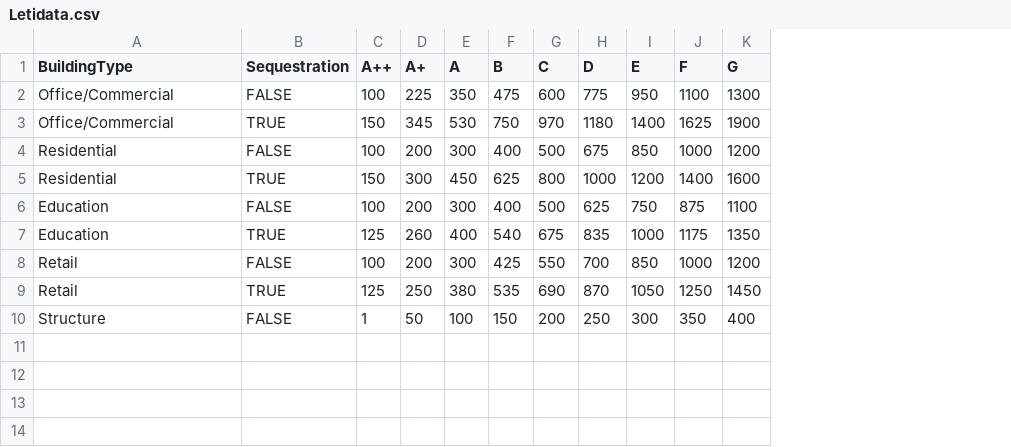
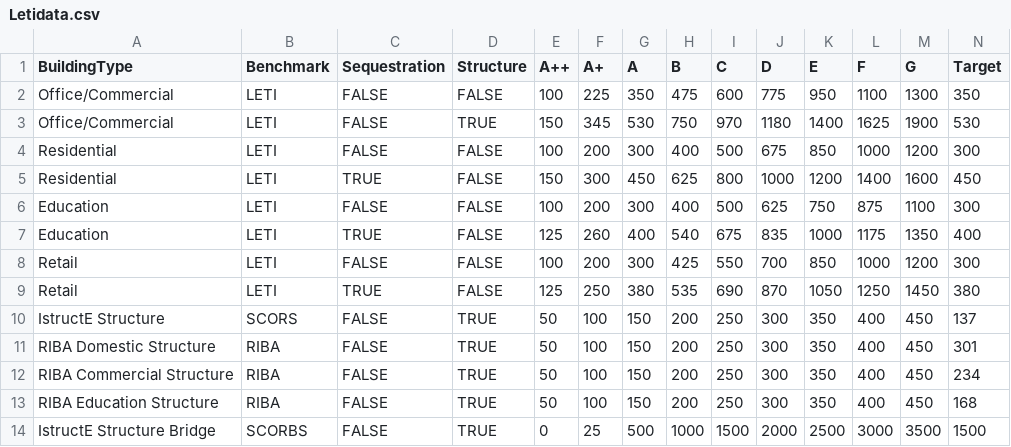
Before and after one commit to DavidVeld/CarboLifeCalc---FrameWork, a CSV file: CarboLifeCalc/data/Letidata.csv, drawn as a sheet; removed rows and columns are numbered as before the commit, all else as after; the diff names each change by its address in the sheet, - before the commit and + after, or states it on an @@ line.

Commit message:
Improved Target Scores Graph

```diff
--- a/CarboLifeCalc/data/Letidata.csv
+++ b/CarboLifeCalc/data/Letidata.csv
+column B (Benchmark), rows 2-9: all LETI
+column D (Structure), rows 2-9: FALSE | TRUE | FALSE | FALSE | FALSE | FALSE | FALSE | FALSE
+column N (Target), rows 2-9: 350 | 530 | 300 | 450 | 300 | 400 | 300 | 380
-C3 (Sequestration): TRUE
+C3 (Sequestration): FALSE
-row 10: Structure | FALSE | 1 | 50 | 100 | 150 | 200 | 250 | 300 | 350 | 400
+row 10: IstructE Structure | SCORS | FALSE | TRUE | 50 | 100 | 150 | 200 | 250 | 300 | 350 | 400 | 450 | 137
+row 11: RIBA Domestic Structure | RIBA | FALSE | TRUE | 50 | 100 | 150 | 200 | 250 | 300 | 350 | 400 | 450 | 301
+row 12: RIBA Commercial Structure | RIBA | FALSE | TRUE | 50 | 100 | 150 | 200 | 250 | 300 | 350 | 400 | 450 | 234
+row 13: RIBA Education Structure | RIBA | FALSE | TRUE | 50 | 100 | 150 | 200 | 250 | 300 | 350 | 400 | 450 | 168
+row 14: IstructE Structure Bridge | SCORBS | FALSE | TRUE | 0 | 25 | 500 | 1000 | 1500 | 2000 | 2500 | 3000 | 3500 | 1500
```
Also changed, not shown: 5 other files.
